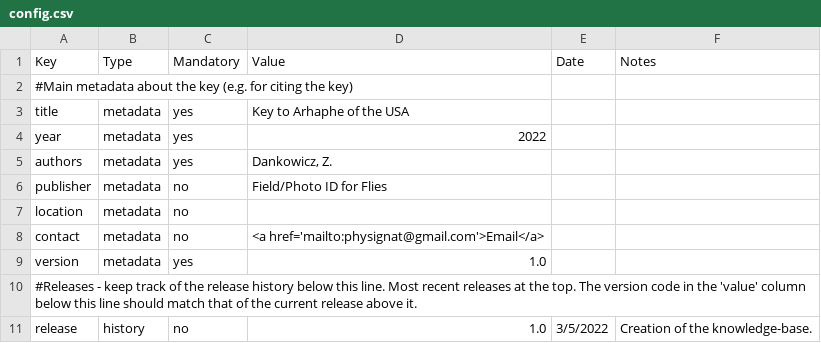
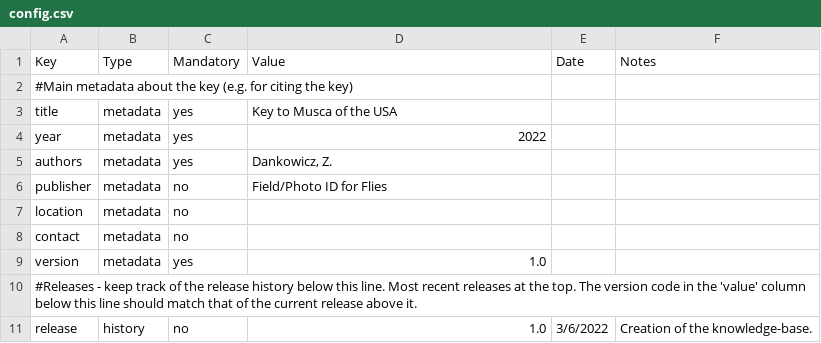
Before and after one commit to zdankowicz/homalodisca, a CSV file: identikit/kb/musca/config.csv, drawn as a sheet.

Commit message:
Update config.csv

```diff
--- a/identikit/kb/musca/config.csv
+++ b/identikit/kb/musca/config.csv
@@ -2,3 +2,3 @@
 #Main metadata about the key (e.g. for citing the key),,,,,
-title,metadata,yes,Key to Arhaphe of the USA,,
+title,metadata,yes,Key to Musca of the USA,,
 year,metadata,yes,2022,,
@@ -7,5 +7,5 @@ publisher,metadata,no,Field/Photo ID for Flies,,
 location,metadata,no,,,
-contact,metadata,no,<a href='mailto:physignat@gmail.com'>Email</a>,,
+contact,metadata,no,,,
 version,metadata,yes,1.0,,
 #Releases - keep track of the release history below this line. Most recent releases at the top. The version code in the 'value' column below this line should match that of the current release above it.,,,,,
-release,history,no,1.0,3/5/2022,Creation of the knowledge-base.
+release,history,no,1.0,3/6/2022,Creation of the knowledge-base.
```
